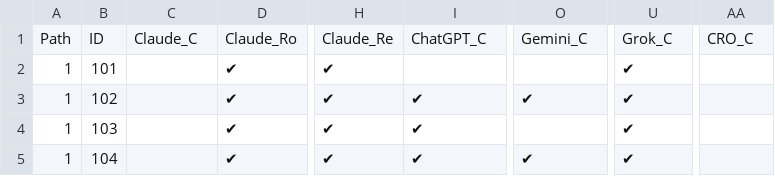
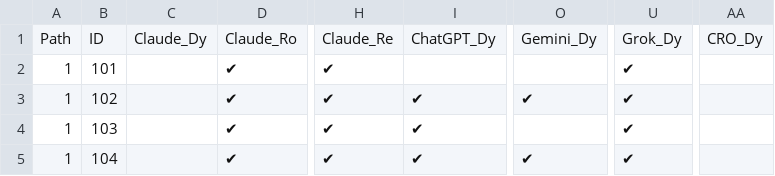
Before and after one commit to albert-mathews/VeroCellCultureImageProcessing, a CSV file: compare-results/cpe_type_tabular.csv, drawn as a sheet; only a part is shown, gaps mark what is left out; the diff names each change by its address in the sheet, - before the commit and + after, or states it on an @@ line.

```diff
--- a/compare-results/cpe_type_tabular.csv
+++ b/compare-results/cpe_type_tabular.csv
-C1: Claude_C
+C1: Claude_Dy
-I1: ChatGPT_C
+I1: ChatGPT_Dy
-O1: Gemini_C
+O1: Gemini_Dy
-U1: Grok_C
+U1: Grok_Dy
-AA1: CRO_C
+AA1: CRO_Dy
```
Also changed, not shown: 4 other files.
